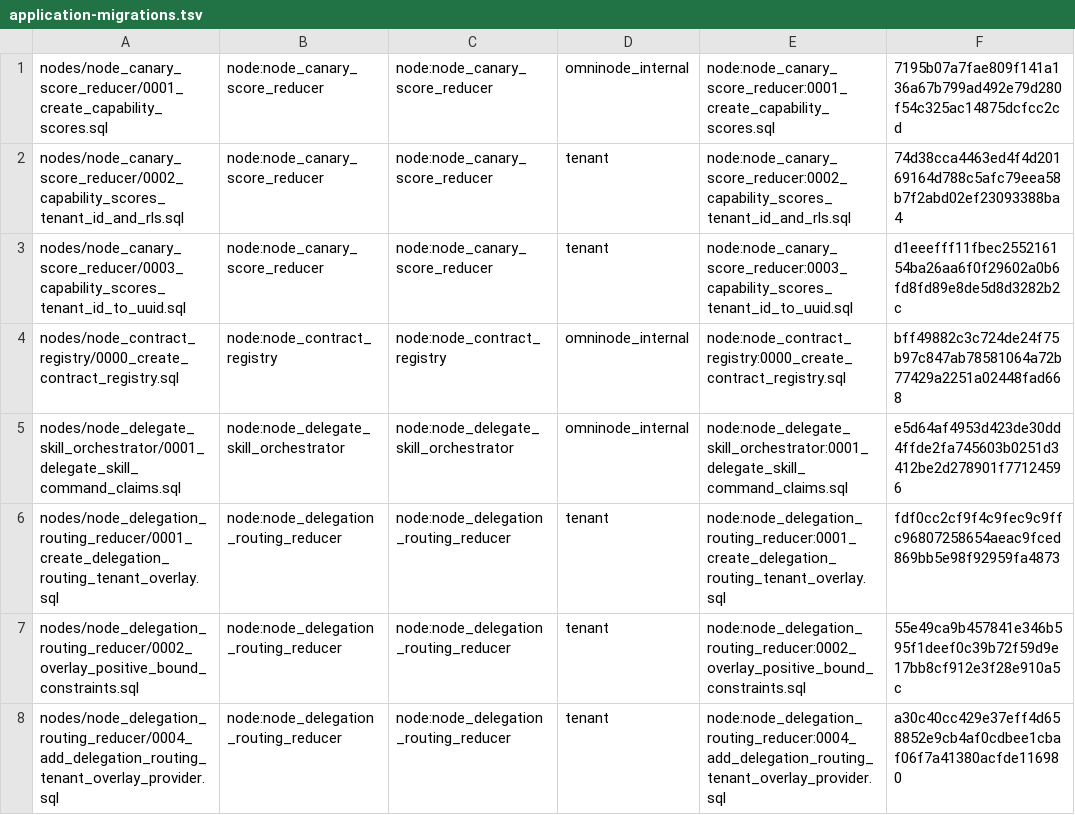
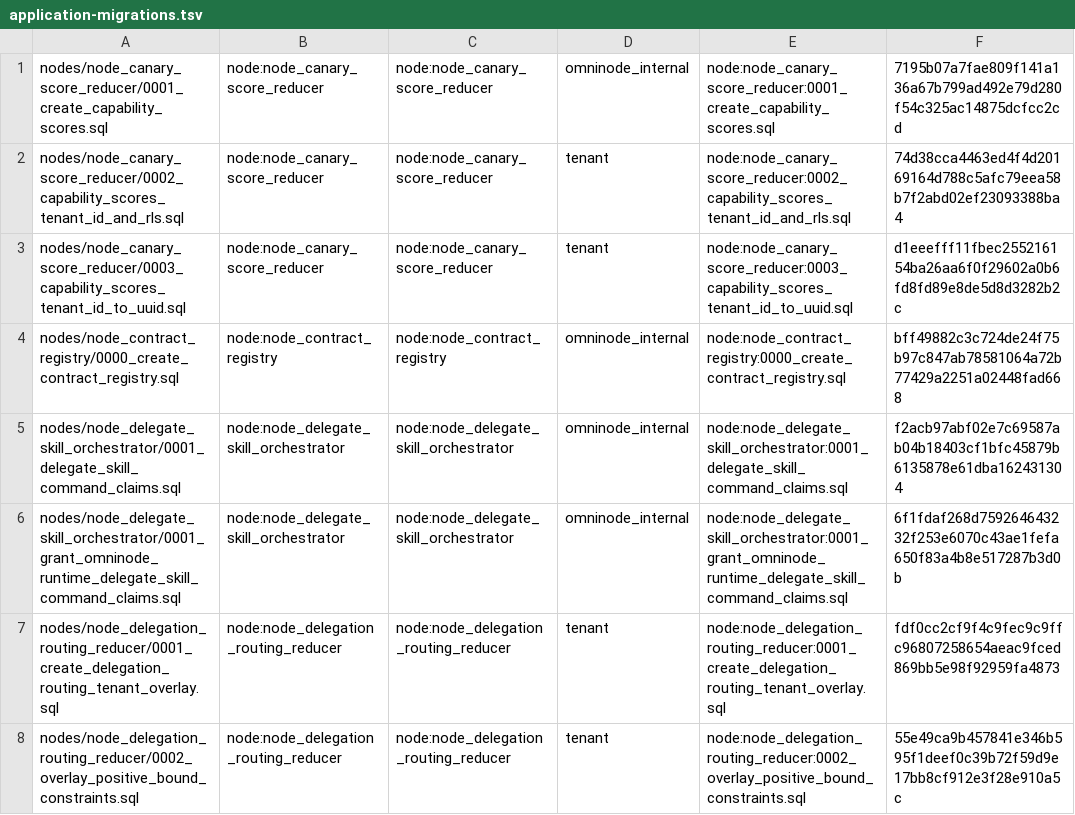
Before and after one commit to OmniNode-ai/omnibase_infra, a TSV file: docker/migrations/forward/_ledger/application-migrations.tsv, drawn as a sheet; only a part is shown; the shorter side is filled out with more unchanged rows.

```diff
--- a/docker/migrations/forward/_ledger/application-migrations.tsv
+++ b/docker/migrations/forward/_ledger/application-migrations.tsv
@@ -4,3 +4,4 @@ nodes/node_canary_score_reducer/0003_capability_scores_tenant_id_to_uuid.sql	nod
 nodes/node_contract_registry/0000_create_contract_registry.sql	node:node_contract_registry	node:node_contract_registry	omninode_internal	node:node_contract_registry:0000_create_contract_registry.sql	bff49882c3c724de24f75b97c847ab78581064a72b77429a2251a02448fad668
-nodes/node_delegate_skill_orchestrator/0001_delegate_skill_command_claims.sql	node:node_delegate_skill_orchestrator	node:node_delegate_skill_orchestrator	omninode_internal	node:node_delegate_skill_orchestrator:0001_delegate_skill_command_claims.sql	e5d64af4953d423de30dd4ffde2fa745603b0251d3412be2d278901f77124596
+nodes/node_delegate_skill_orchestrator/0001_delegate_skill_command_claims.sql	node:node_delegate_skill_orchestrator	node:node_delegate_skill_orchestrator	omninode_internal	node:node_delegate_skill_orchestrator:0001_delegate_skill_command_claims.sql	f2acb97abf02e7c69587ab04b18403cf1bfc45879b6135878e61dba162431304
+nodes/node_delegate_skill_orchestrator/0001_grant_omninode_runtime_delegate_skill_command_claims.sql	node:node_delegate_skill_orchestrator	node:node_delegate_skill_orchestrator	omninode_internal	node:node_delegate_skill_orchestrator:0001_grant_omninode_runtime_delegate_skill_command_claims.sql	6f1fdaf268d759264643232f253e6070c43ae1fefa650f83a4b8e517287b3d0b
 nodes/node_delegation_routing_reducer/0001_create_delegation_routing_tenant_overlay.sql	node:node_delegation_routing_reducer	node:node_delegation_routing_reducer	tenant	node:node_delegation_routing_reducer:0001_create_delegation_routing_tenant_overlay.sql	fdf0cc2cf9f4c9fec9c9ffc96807258654aeac9fced869bb5e98f92959fa4873
```
Also changed, not shown: 17 other files.
